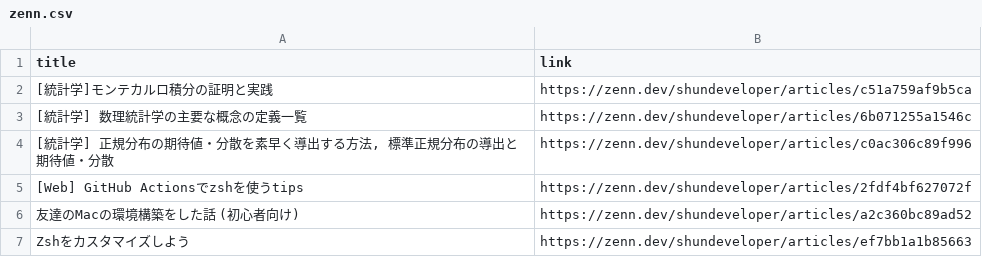
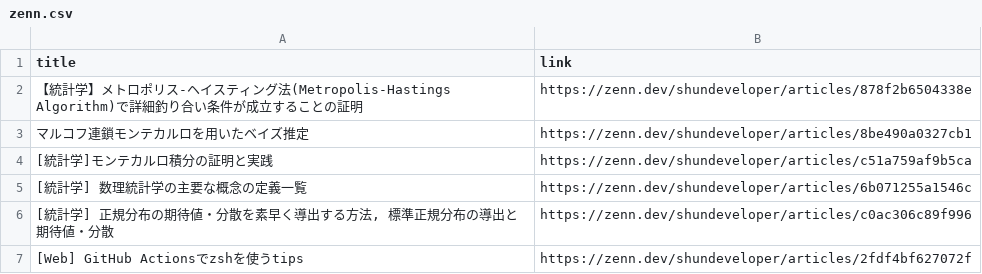
Before and after one commit to shunsock/resume, a CSV file: src/techblog/data/zenn.csv, drawn as a sheet; only a part is shown; the shorter side is filled out with more unchanged rows.

```diff
--- a/src/techblog/data/zenn.csv
+++ b/src/techblog/data/zenn.csv
@@ -1,2 +1,4 @@
 title,link
+【統計学】メトロポリス-ヘイスティング法(Metropolis-Hastings Algorithm)で詳細釣り合い条件が成立することの証明,https://zenn.dev/shundeveloper/articles/878f2b6504338e
+マルコフ連鎖モンテカルロを用いたベイズ推定,https://zenn.dev/shundeveloper/articles/8be490a0327cb1
 [統計学]モンテカルロ積分の証明と実践,https://zenn.dev/shundeveloper/articles/c51a759af9b5ca
```
Also changed, not shown: 5 other files.
